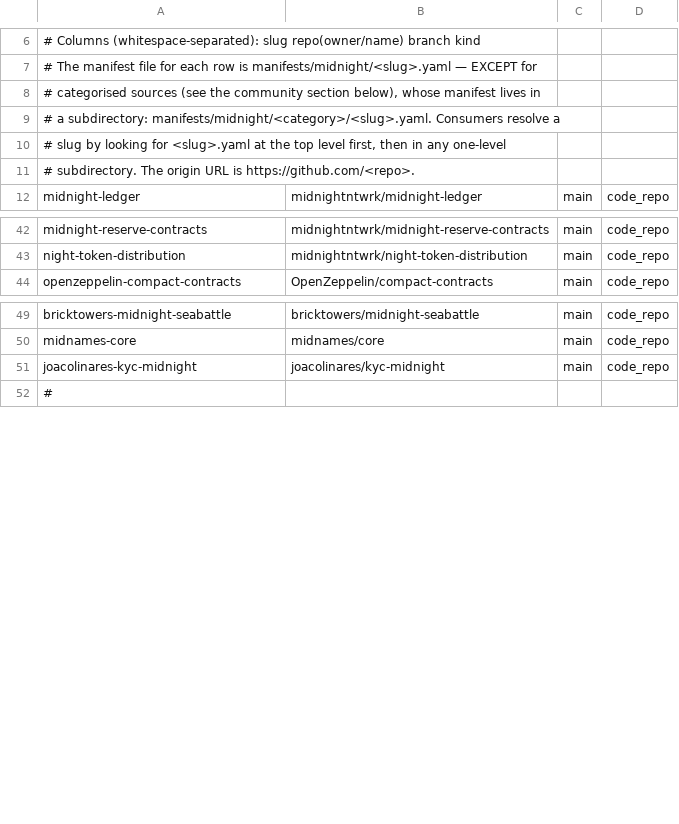
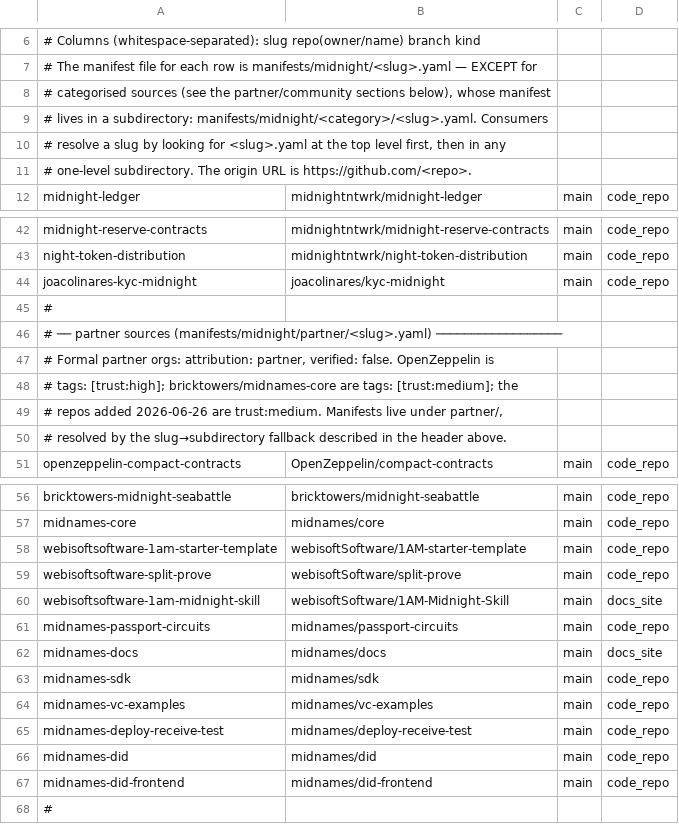
Before and after one commit to devrelaicom/midnight-manual, a TSV file: manifests/midnight/sources.tsv, drawn as a sheet; only a part is shown, gaps mark what is left out.

```diff
--- a/manifests/midnight/sources.tsv
+++ b/manifests/midnight/sources.tsv
@@ -7,6 +7,6 @@
 # The manifest file for each row is manifests/midnight/<slug>.yaml — EXCEPT for
-# categorised sources (see the community section below), whose manifest lives in
-# a subdirectory: manifests/midnight/<category>/<slug>.yaml. Consumers resolve a
-# slug by looking for <slug>.yaml at the top level first, then in any one-level
-# subdirectory. The origin URL is https://github.com/<repo>.
+# categorised sources (see the partner/community sections below), whose manifest
+# lives in a subdirectory: manifests/midnight/<category>/<slug>.yaml. Consumers
+# resolve a slug by looking for <slug>.yaml at the top level first, then in any
+# one-level subdirectory. The origin URL is https://github.com/<repo>.
 midnight-ledger	midnightntwrk/midnight-ledger	main	code_repo
@@ -43,2 +43,9 @@ midnight-reserve-contracts	midnightntwrk/midnight-reserve-contracts	main	code_re
 night-token-distribution	midnightntwrk/night-token-distribution	main	code_repo
+joacolinares-kyc-midnight	joacolinares/kyc-midnight	main	code_repo
+#
+# ── partner sources (manifests/midnight/partner/<slug>.yaml) ──────────────────
+# Formal partner orgs: attribution: partner, verified: false. OpenZeppelin is
+# tags: [trust:high]; bricktowers/midnames-core are tags: [trust:medium]; the
+# repos added 2026-06-26 are trust:medium. Manifests live under partner/,
+# resolved by the slug→subdirectory fallback described in the header above.
 openzeppelin-compact-contracts	OpenZeppelin/compact-contracts	main	code_repo
@@ -50,3 +57,12 @@ bricktowers-midnight-seabattle	bricktowers/midnight-seabattle	main	code_repo
 midnames-core	midnames/core	main	code_repo
-joacolinares-kyc-midnight	joacolinares/kyc-midnight	main	code_repo
+webisoftsoftware-1am-starter-template	webisoftSoftware/1AM-starter-template	main	code_repo
+webisoftsoftware-split-prove	webisoftSoftware/split-prove	main	code_repo
+webisoftsoftware-1am-midnight-skill	webisoftSoftware/1AM-Midnight-Skill	main	docs_site
+midnames-passport-circuits	midnames/passport-circuits	main	code_repo
+midnames-docs	midnames/docs	main	docs_site
+midnames-sdk	midnames/sdk	main	code_repo
+midnames-vc-examples	midnames/vc-examples	main	code_repo
+midnames-deploy-receive-test	midnames/deploy-receive-test	main	code_repo
+midnames-did	midnames/did	main	code_repo
+midnames-did-frontend	midnames/did-frontend	main	code_repo
 #
```
Also changed, not shown: 18 other files.
